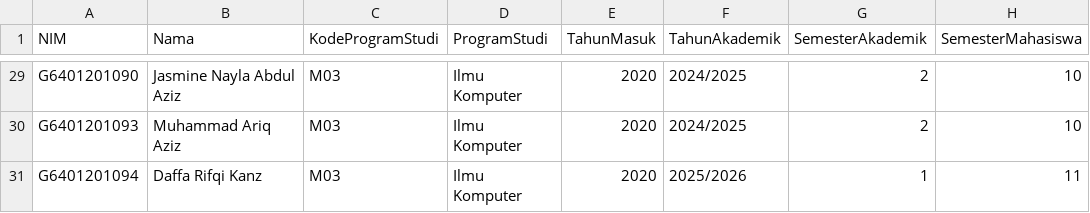
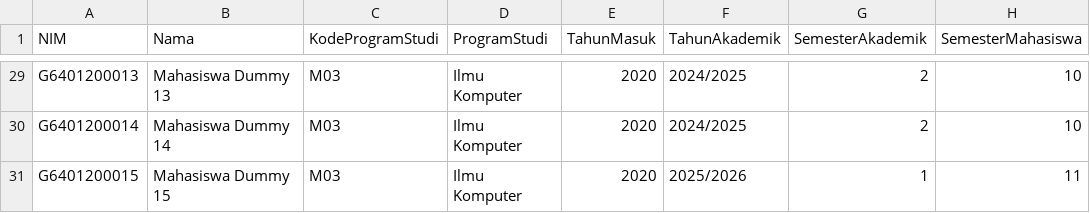
Before and after one commit to ZizchZizh/KOM1402-capstone--caps02, a CSV file: data/sample_krs_merged.csv, drawn as a sheet; only a part is shown, gaps mark what is left out; the diff covers the shown part only; the diff names each change by its address in the sheet, - before the commit and + after, or states it on an @@ line.

Commit message:
Add dummy students to sample KRS and docs

```diff
--- a/data/sample_krs_merged.csv
+++ b/data/sample_krs_merged.csv
-A29 (NIM): G6401201090
+A29 (NIM): G6401200013
-B29 (Nama): Jasmine Nayla Abdul Aziz
+B29 (Nama): Mahasiswa Dummy 13
-A30 (NIM): G6401201093
+A30 (NIM): G6401200014
-B30 (Nama): Muhammad Ariq Aziz
+B30 (Nama): Mahasiswa Dummy 14
-A31 (NIM): G6401201094
+A31 (NIM): G6401200015
-B31 (Nama): Daffa Rifqi Kanz
+B31 (Nama): Mahasiswa Dummy 15
```
Also changed, not shown: 54 edited cells elsewhere in this file, 1 other file.
